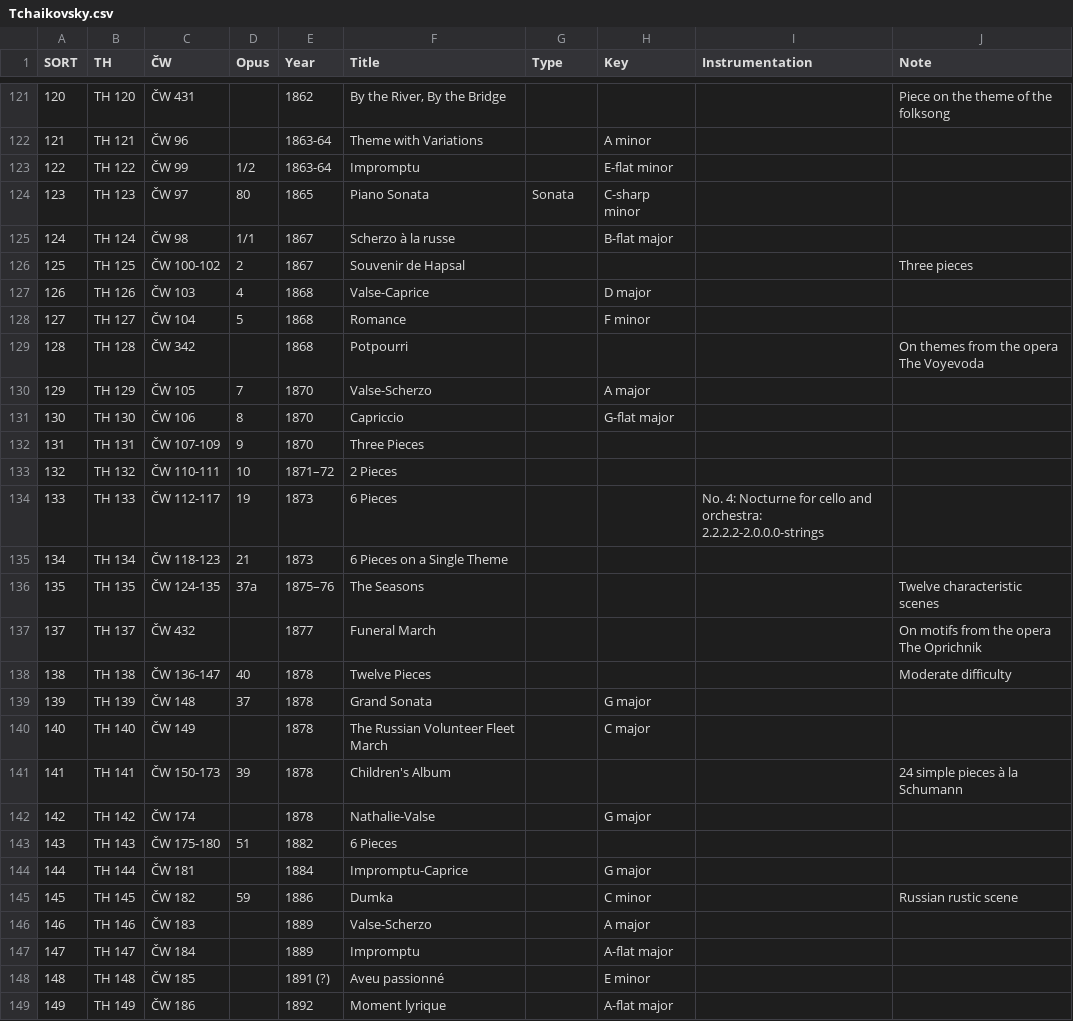
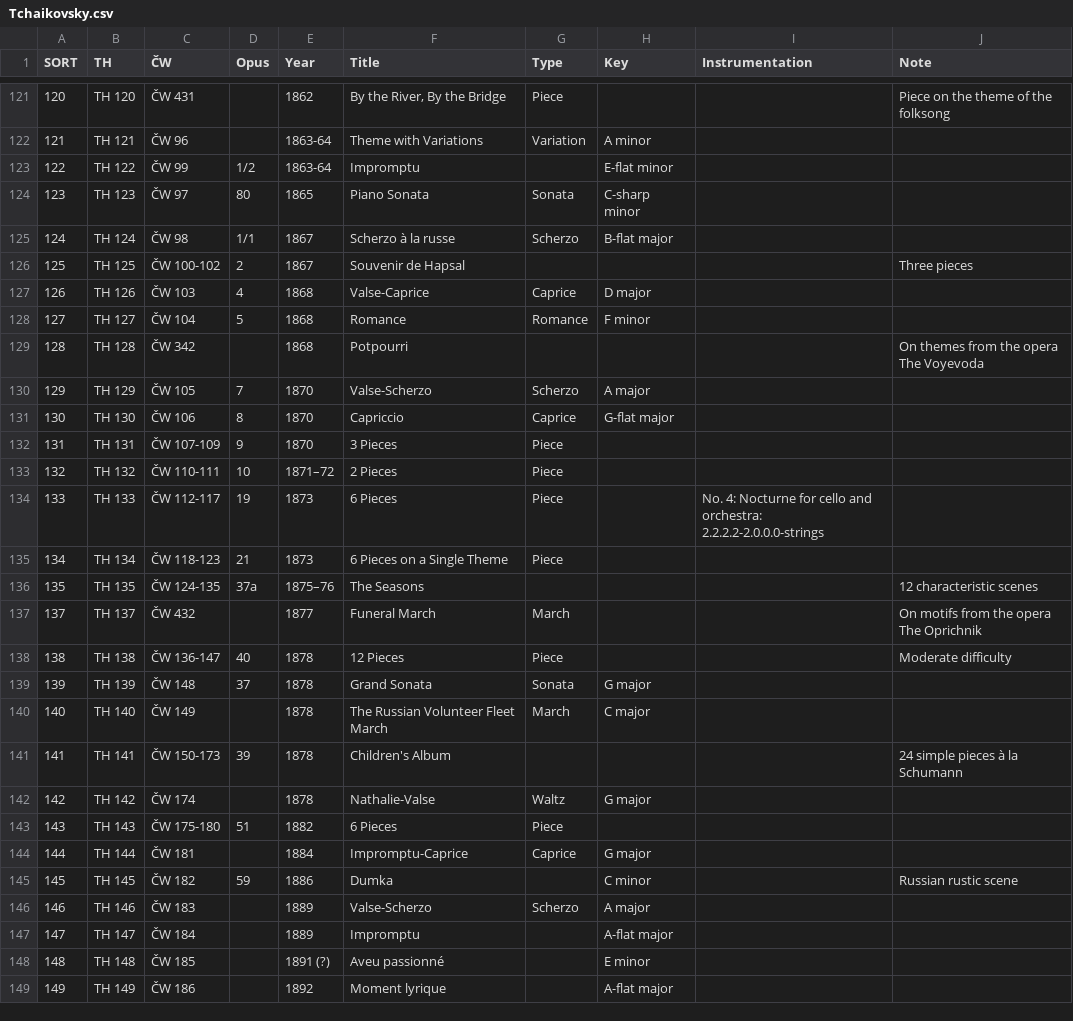
Before and after one commit to KenParker-CN/Konzert-database, a CSV file: data/catalogues/Tchaikovsky.csv, drawn as a sheet; only a part is shown, gaps mark what is left out; the diff covers the shown part only; the diff names each change by its address in the sheet, - before the commit and + after, or states it on an @@ line.

```diff
--- a/data/catalogues/Tchaikovsky.csv
+++ b/data/catalogues/Tchaikovsky.csv
-G121 (Type): (empty)
+G121 (Type): Piece
-G122 (Type): (empty)
+G122 (Type): Variation
-G125 (Type): (empty)
+G125 (Type): Scherzo
-G127 (Type): (empty)
+G127 (Type): Caprice
-G128 (Type): (empty)
+G128 (Type): Romance
-G130 (Type): (empty)
+G130 (Type): Scherzo
-G131 (Type): (empty)
+G131 (Type): Caprice
-F132 (Title): Three Pieces
+F132 (Title): 3 Pieces
-G132:G135 (Type): (empty)
+G132:G135 (Type): Piece
-J136 (Note): Twelve characteristic scenes
+J136 (Note): 12 characteristic scenes
-G137 (Type): (empty)
+G137 (Type): March
-F138 (Title): Twelve Pieces
+F138 (Title): 12 Pieces
-G138 (Type): (empty)
+G138 (Type): Piece
-G139 (Type): (empty)
+G139 (Type): Sonata
-G140 (Type): (empty)
+G140 (Type): March
-G142 (Type): (empty)
+G142 (Type): Waltz
-G143 (Type): (empty)
+G143 (Type): Piece
-G144 (Type): (empty)
+G144 (Type): Caprice
-G146 (Type): (empty)
+G146 (Type): Scherzo
```
Also changed, not shown: 4 added rows, 4 removed rows, 6 moved rows and 106 edited cells elsewhere in this file, data/catalogues/Shostakovich.csv.
